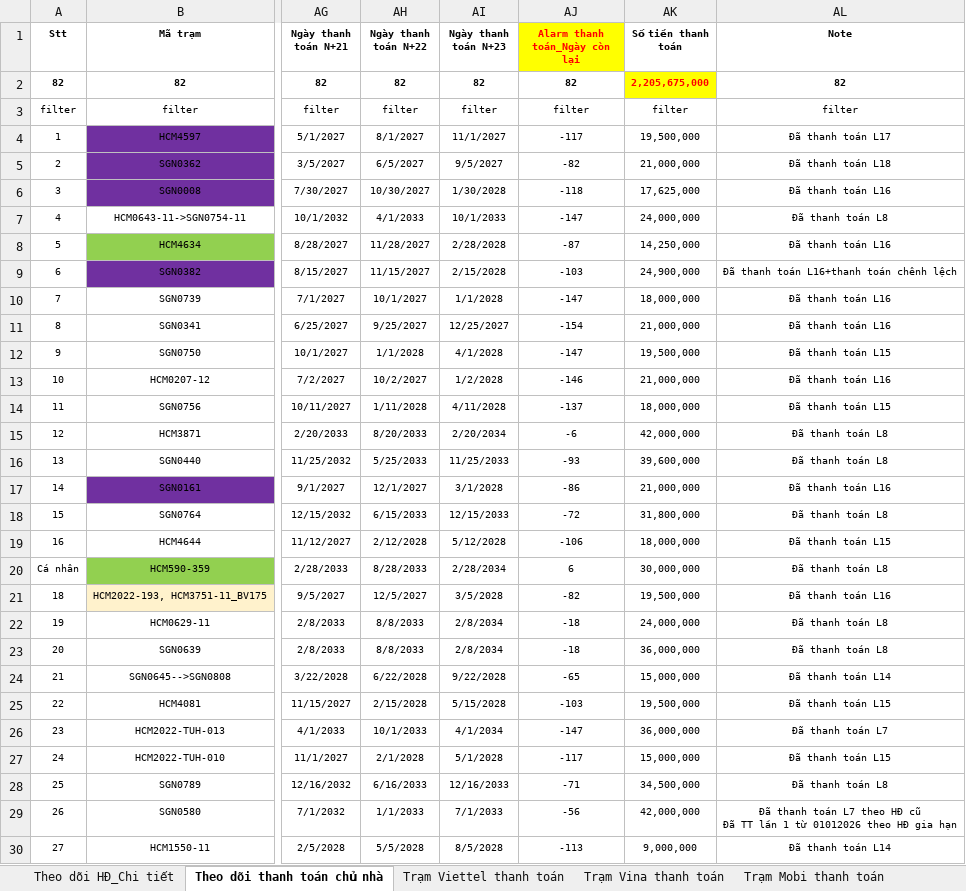
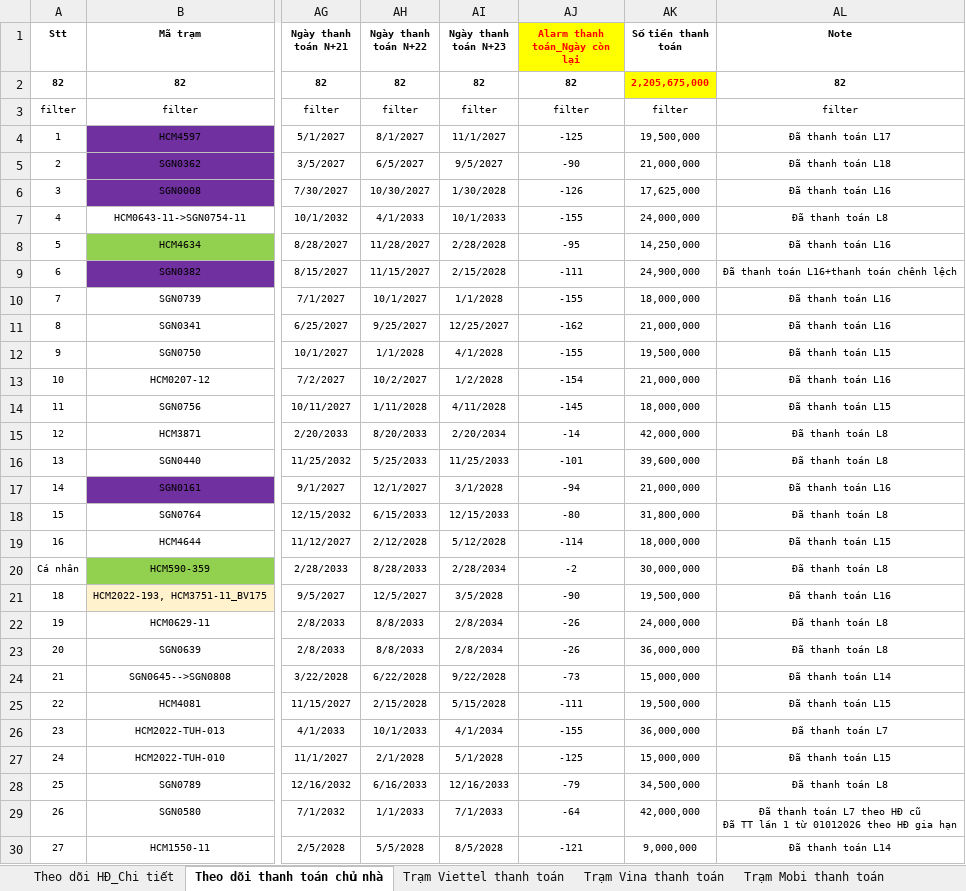
Before and after one commit to votanvinhgithu/ung-dung-tra-cuu-tram, an Excel workbook: data.xlsx, sheet Theo dõi thanh toán chủ nhà, drawn as a sheet; only a part is shown, gaps mark what is left out; values as stored, in another font and other column widths than the file's, no borders; conditional formats not drawn; the diff covers the shown part only; the diff names each change by its address in the sheet, - before the commit and + after, or states it on an @@ line.

Commit message:
Add files via upload

```diff
--- a/data.xlsx (sheet Theo dõi thanh toán chủ nhà)
+++ b/data.xlsx (sheet Theo dõi thanh toán chủ nhà)
-AJ4 (Alarm thanh toán_Ngày còn lại): -117
+AJ4 (Alarm thanh toán_Ngày còn lại): -125
-AJ5 (Alarm thanh toán_Ngày còn lại): -82
+AJ5 (Alarm thanh toán_Ngày còn lại): -90
-AJ6 (Alarm thanh toán_Ngày còn lại): -118
+AJ6 (Alarm thanh toán_Ngày còn lại): -126
-AJ7 (Alarm thanh toán_Ngày còn lại): -147
+AJ7 (Alarm thanh toán_Ngày còn lại): -155
-AJ8 (Alarm thanh toán_Ngày còn lại): -87
+AJ8 (Alarm thanh toán_Ngày còn lại): -95
-AJ9 (Alarm thanh toán_Ngày còn lại): -103
+AJ9 (Alarm thanh toán_Ngày còn lại): -111
-AJ10 (Alarm thanh toán_Ngày còn lại): -147
+AJ10 (Alarm thanh toán_Ngày còn lại): -155
-AJ11 (Alarm thanh toán_Ngày còn lại): -154
+AJ11 (Alarm thanh toán_Ngày còn lại): -162
-AJ12 (Alarm thanh toán_Ngày còn lại): -147
+AJ12 (Alarm thanh toán_Ngày còn lại): -155
-AJ13 (Alarm thanh toán_Ngày còn lại): -146
+AJ13 (Alarm thanh toán_Ngày còn lại): -154
-AJ14 (Alarm thanh toán_Ngày còn lại): -137
+AJ14 (Alarm thanh toán_Ngày còn lại): -145
-AJ15 (Alarm thanh toán_Ngày còn lại): -6
+AJ15 (Alarm thanh toán_Ngày còn lại): -14
-AJ16 (Alarm thanh toán_Ngày còn lại): -93
+AJ16 (Alarm thanh toán_Ngày còn lại): -101
-AJ17 (Alarm thanh toán_Ngày còn lại): -86
+AJ17 (Alarm thanh toán_Ngày còn lại): -94
-AJ18 (Alarm thanh toán_Ngày còn lại): -72
+AJ18 (Alarm thanh toán_Ngày còn lại): -80
-AJ19 (Alarm thanh toán_Ngày còn lại): -106
+AJ19 (Alarm thanh toán_Ngày còn lại): -114
-AJ20 (Alarm thanh toán_Ngày còn lại): 6
+AJ20 (Alarm thanh toán_Ngày còn lại): -2
-AJ21 (Alarm thanh toán_Ngày còn lại): -82
+AJ21 (Alarm thanh toán_Ngày còn lại): -90
-AJ22:AJ23 (Alarm thanh toán_Ngày còn lại): -18
+AJ22:AJ23 (Alarm thanh toán_Ngày còn lại): -26
-AJ24 (Alarm thanh toán_Ngày còn lại): -65
+AJ24 (Alarm thanh toán_Ngày còn lại): -73
-AJ25 (Alarm thanh toán_Ngày còn lại): -103
+AJ25 (Alarm thanh toán_Ngày còn lại): -111
-AJ26 (Alarm thanh toán_Ngày còn lại): -147
+AJ26 (Alarm thanh toán_Ngày còn lại): -155
-AJ27 (Alarm thanh toán_Ngày còn lại): -117
+AJ27 (Alarm thanh toán_Ngày còn lại): -125
-AJ28 (Alarm thanh toán_Ngày còn lại): -71
+AJ28 (Alarm thanh toán_Ngày còn lại): -79
-AJ29 (Alarm thanh toán_Ngày còn lại): -56
+AJ29 (Alarm thanh toán_Ngày còn lại): -64
-AJ30 (Alarm thanh toán_Ngày còn lại): -113
+AJ30 (Alarm thanh toán_Ngày còn lại): -121
```
Also changed, not shown: 75 edited cells elsewhere in this sheet.
